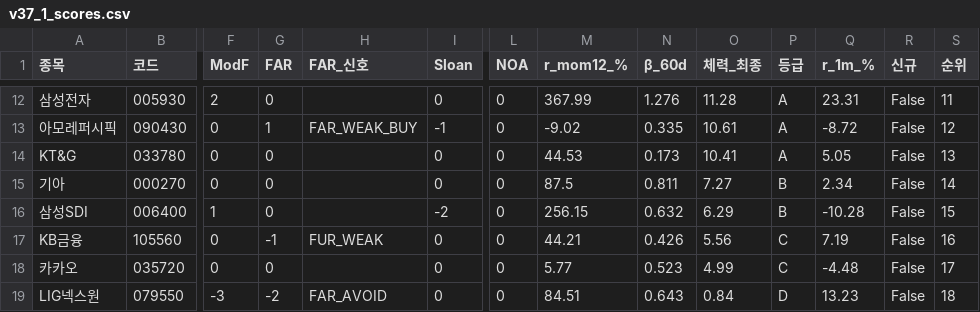
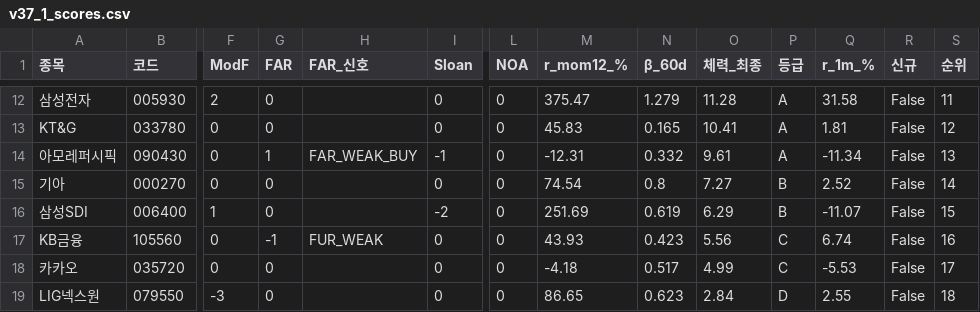
Before and after one commit to luminae21-source/jinwoo-quant-auto, a CSV file: docs/v37_1_scores.csv, drawn as a sheet; only a part is shown, gaps mark what is left out; removed rows and columns are numbered as before the commit, all else as after; rows hold the shown columns only; the diff covers the shown part only; the diff names each change by its address in the sheet, - before the commit and + after, or states it on an @@ line.

```diff
--- a/docs/v37_1_scores.csv
+++ b/docs/v37_1_scores.csv
-M12 (r_mom12_%): 367.99
+M12 (r_mom12_%): 375.47
-N12 (β_60d): 1.276
+N12 (β_60d): 1.279
-Q12 (r_1m_%): 23.31
+Q12 (r_1m_%): 31.58
-row 13: 아모레퍼시픽 | 090430 | 0 | 1 | FAR_WEAK_BUY | -1 | 0 | -9.02 | 0.335 | 10.61 | A | -8.72 | False | 12
-M13 (r_mom12_%): 44.53
+M13 (r_mom12_%): 45.83
-N13 (β_60d): 0.173
+N13 (β_60d): 0.165
-Q13 (r_1m_%): 5.05
+Q13 (r_1m_%): 1.81
-S13 (순위): 13
+S13 (순위): 12
+row 14: 아모레퍼시픽 | 090430 | 0 | 1 | FAR_WEAK_BUY | -1 | 0 | -12.31 | 0.332 | 9.61 | A | -11.34 | False | 13
-M15 (r_mom12_%): 87.5
+M15 (r_mom12_%): 74.54
-N15 (β_60d): 0.811
+N15 (β_60d): 0.8
-Q15 (r_1m_%): 2.34
+Q15 (r_1m_%): 2.52
-M16 (r_mom12_%): 256.15
+M16 (r_mom12_%): 251.69
-N16 (β_60d): 0.632
+N16 (β_60d): 0.619
-Q16 (r_1m_%): -10.28
+Q16 (r_1m_%): -11.07
-M17 (r_mom12_%): 44.21
+M17 (r_mom12_%): 43.93
-N17 (β_60d): 0.426
+N17 (β_60d): 0.423
-Q17 (r_1m_%): 7.19
+Q17 (r_1m_%): 6.74
-M18 (r_mom12_%): 5.77
+M18 (r_mom12_%): -4.18
-N18 (β_60d): 0.523
+N18 (β_60d): 0.517
-Q18 (r_1m_%): -4.48
+Q18 (r_1m_%): -5.53
-G19 (FAR): -2
+G19 (FAR): 0
-H19 (FAR_신호): FAR_AVOID
+H19 (FAR_신호): (empty)
-M19 (r_mom12_%): 84.51
+M19 (r_mom12_%): 86.65
-N19 (β_60d): 0.643
+N19 (β_60d): 0.623
-O19 (체력_최종): 0.84
+O19 (체력_최종): 2.84
-Q19 (r_1m_%): 13.23
+Q19 (r_1m_%): 2.55
```
Also changed, not shown: 2 added rows, 2 removed rows and 26 edited cells elsewhere in this file, docs/overlay_scores.csv, docs/v36_scores_latest.csv, 10 other files.
